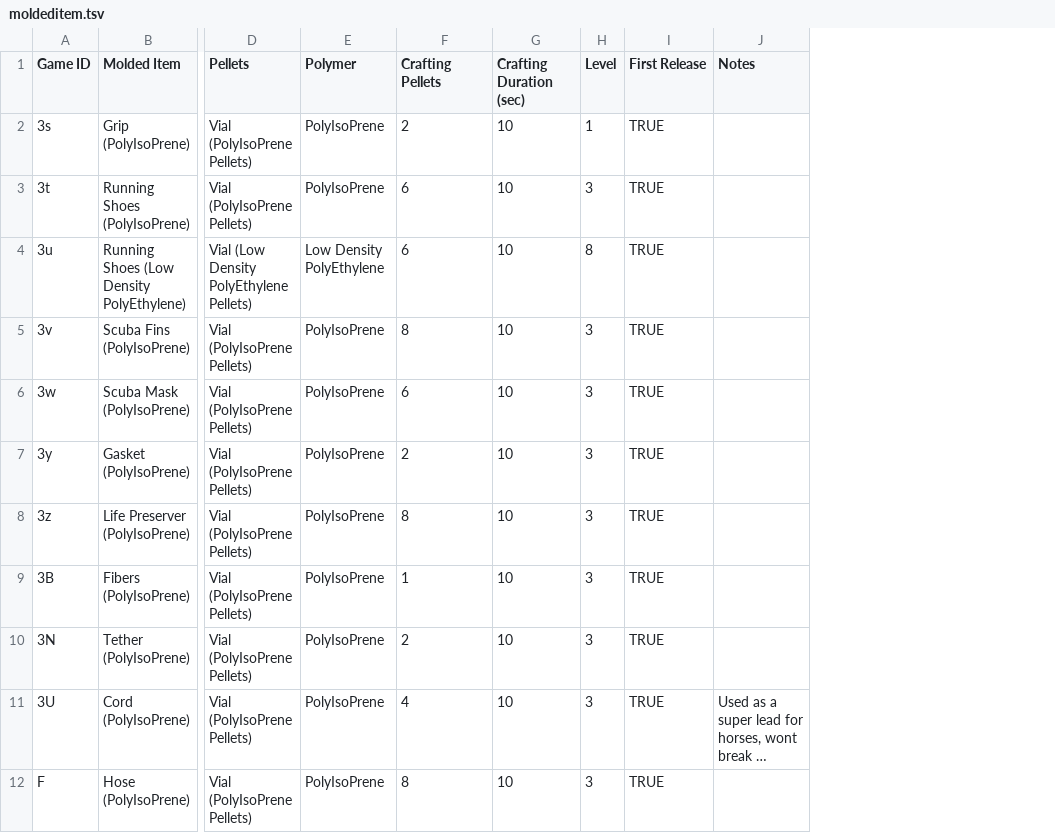
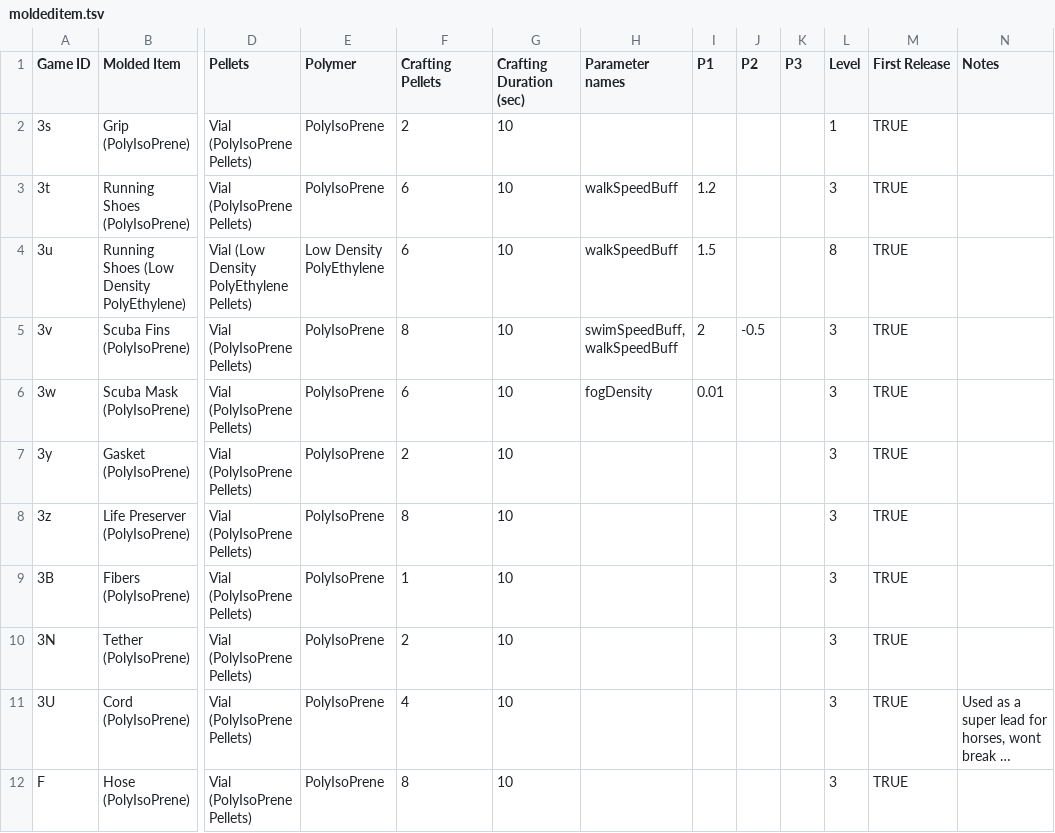
Before and after one commit to PolycraftWorld/polycraft-world, a TSV file: src/main/resources/config/moldeditem.tsv, drawn as a sheet; only a part is shown, gaps mark what is left out; long unchanged cells end in …; the diff names each change by its address in the sheet, - before the commit and + after, or states it on an @@ line.

```diff
--- a/src/main/resources/config/moldeditem.tsv
+++ b/src/main/resources/config/moldeditem.tsv
+column H (Parameter names), rows 3-6: walkSpeedBuff | walkSpeedBuff | swimSpeedBuff, walkSpeedBuff | fogDensity
+column I (P1), rows 3-6: 1.2 | 1.5 | 2 | 0.01
+column J (P2), row 5: -0.5
+column K (P3), empty
```
Also changed, not shown: src/main/resources/config/customobject.tsv, src/main/resources/config/inventory.tsv, 35 other files.
